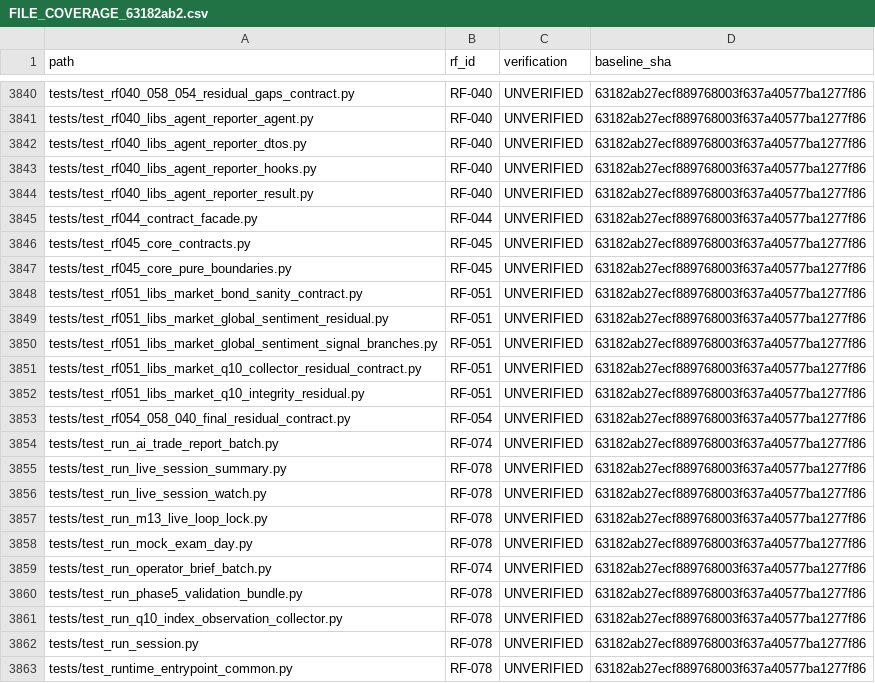
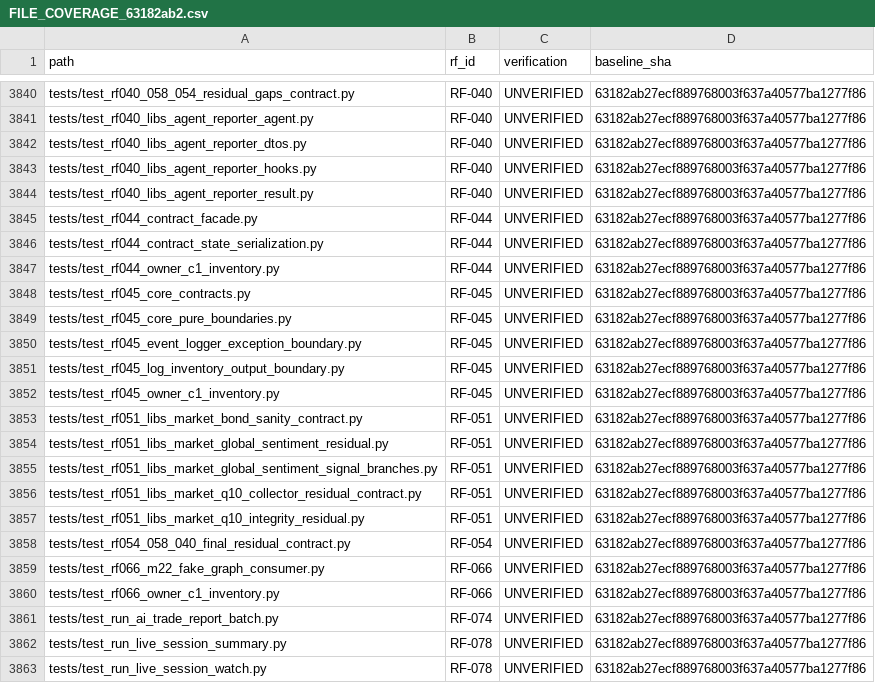
Before and after one commit to hbombheart1230-dotcom/agentra, a CSV file: docs/refactor/plan/FILE_COVERAGE_63182ab2.csv, drawn as a sheet; only a part is shown, gaps mark what is left out; the shorter side is filled out with more unchanged rows; the diff names each change by its address in the sheet, - before the commit and + after, or states it on an @@ line.

Commit message:
docs(p1.5): C05 accept new B C1/C2 tests and A mutation peer gaps

```diff
--- a/docs/refactor/plan/FILE_COVERAGE_63182ab2.csv
+++ b/docs/refactor/plan/FILE_COVERAGE_63182ab2.csv
+row 3846: tests/test_rf044_contract_state_serialization.py | RF-044 | UNVERIFIED | 63182ab27ecf889768003f637a40577ba1277f86
+row 3847: tests/test_rf044_owner_c1_inventory.py | RF-044 | UNVERIFIED | 63182ab27ecf889768003f637a40577ba1277f86
+row 3850: tests/test_rf045_event_logger_exception_boundary.py | RF-045 | UNVERIFIED | 63182ab27ecf889768003f637a40577ba1277f86
+row 3851: tests/test_rf045_log_inventory_output_boundary.py | RF-045 | UNVERIFIED | 63182ab27ecf889768003f637a40577ba1277f86
+row 3852: tests/test_rf045_owner_c1_inventory.py | RF-045 | UNVERIFIED | 63182ab27ecf889768003f637a40577ba1277f86
+row 3859: tests/test_rf066_m22_fake_graph_consumer.py | RF-066 | UNVERIFIED | 63182ab27ecf889768003f637a40577ba1277f86
+row 3860: tests/test_rf066_owner_c1_inventory.py | RF-066 | UNVERIFIED | 63182ab27ecf889768003f637a40577ba1277f86
```
Also changed, not shown: 6 other files.
